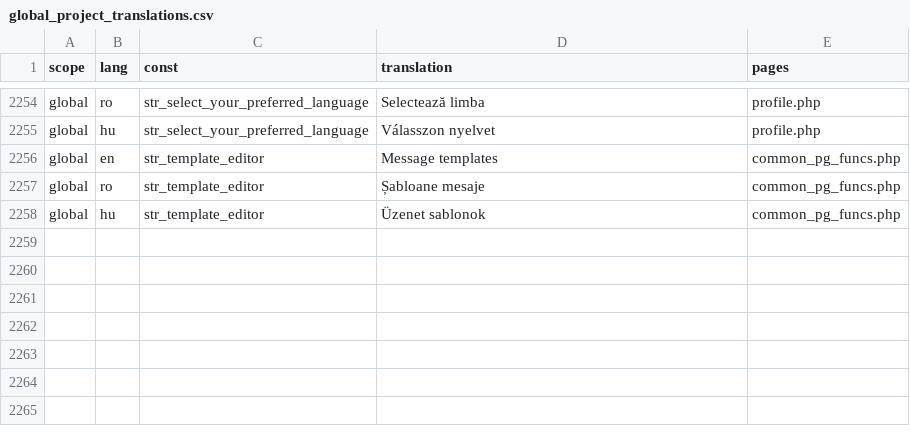
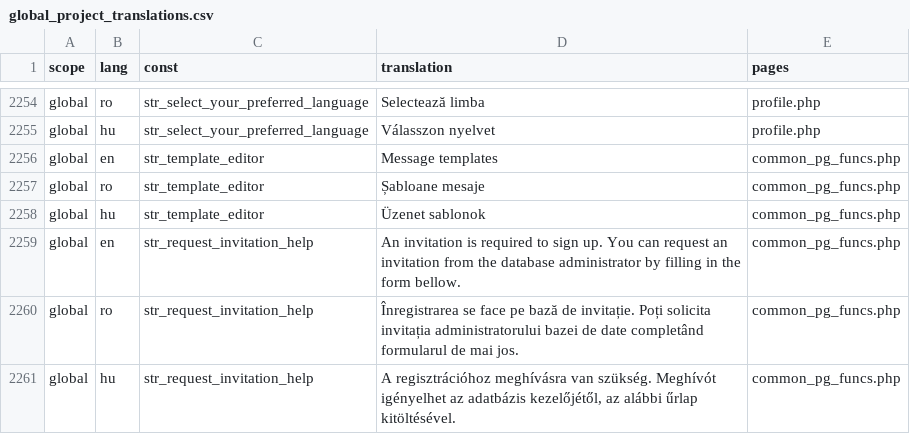
Before and after one commit to OpenBioMaps/translations, a CSV file: global_project_translations.csv, drawn as a sheet; only a part is shown, gaps mark what is left out; the diff names each change by its address in the sheet, - before the commit and + after, or states it on an @@ line.

Commit message:
message_templates started

```diff
--- a/global_project_translations.csv
+++ b/global_project_translations.csv
+row 2259: global | en | str_request_invitation_help | An invitation is required to sign up. You can request an invitation from the database administrator by filling in the form bellow. | common_pg_funcs.php
+row 2260: global | ro | str_request_invitation_help | Înregistrarea se face pe bază de invitație. Poți solicita invitația administratorului bazei de date completând formularul de mai jos. | common_pg_funcs.php
+row 2261: global | hu | str_request_invitation_help | A regisztrációhoz meghívásra van szükség. Meghívót igényelhet az adatbázis kezelőjétől, az alábbi űrlap kitöltésével. | common_pg_funcs.php
```
